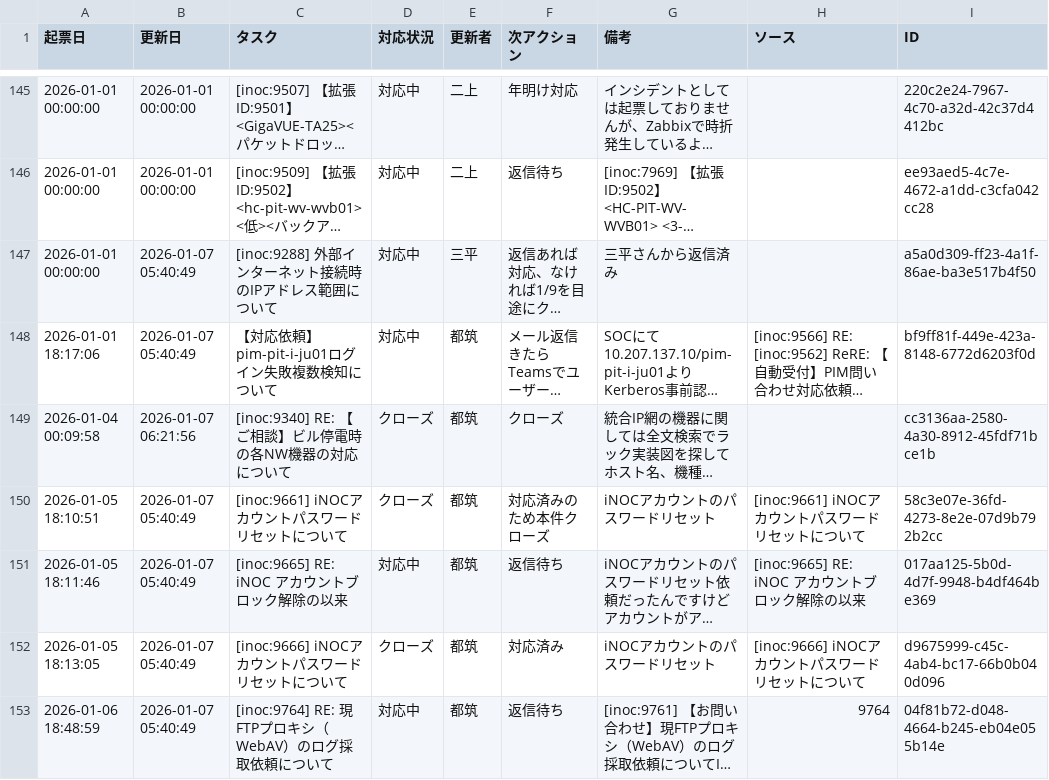
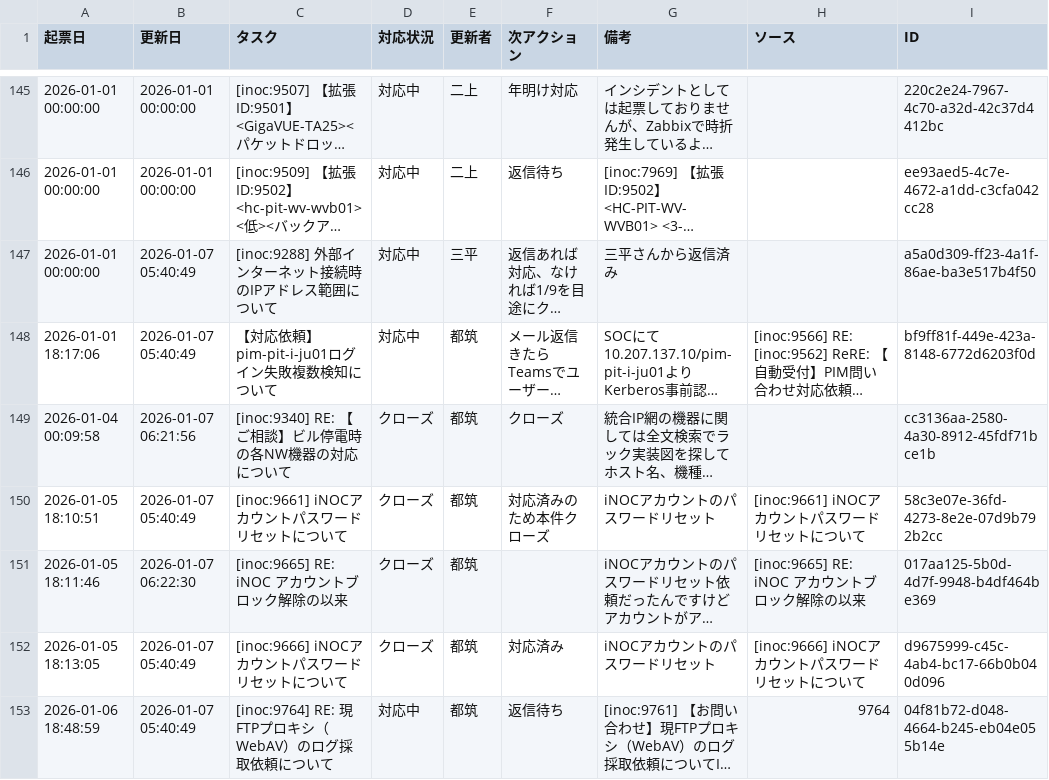
Before and after one commit to weakest4me/taskboard-streamlit, a CSV file: tasks.csv, drawn as a sheet; only a part is shown, gaps mark what is left out; long unchanged cells end in …; the diff names each change by its address in the sheet, - before the commit and + after, or states it on an @@ line.

Commit message:
Update tasks.csv from Streamlit app (2026-01-07 06:22:30 JST)

```diff
--- a/tasks.csv
+++ b/tasks.csv
-B151 (更新日): 2026-01-07 05:40:49
+B151 (更新日): 2026-01-07 06:22:30
-D151 (対応状況): 対応中
+D151 (対応状況): クローズ
-F151 (次アクション): 返信待ち
+F151 (次アクション): (empty)
```
